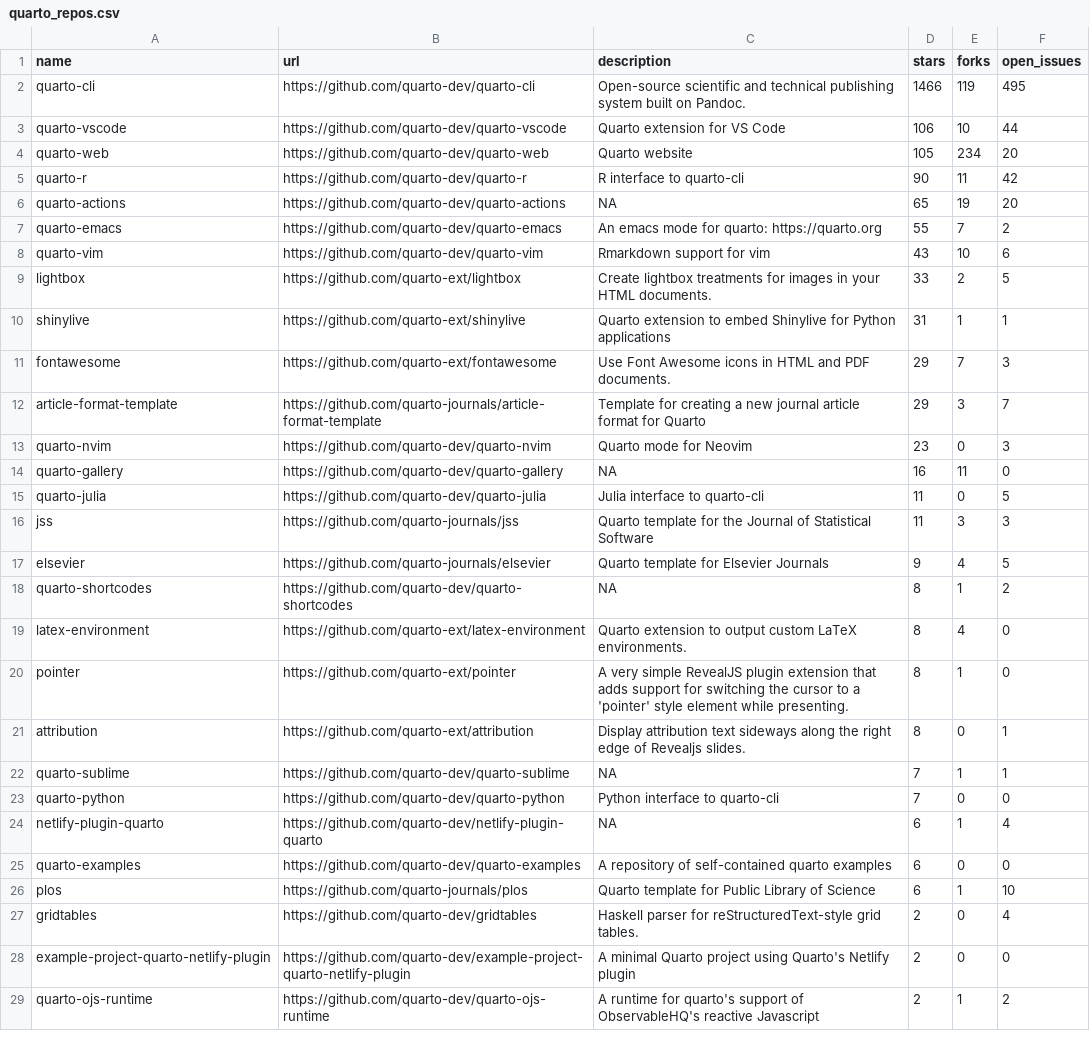
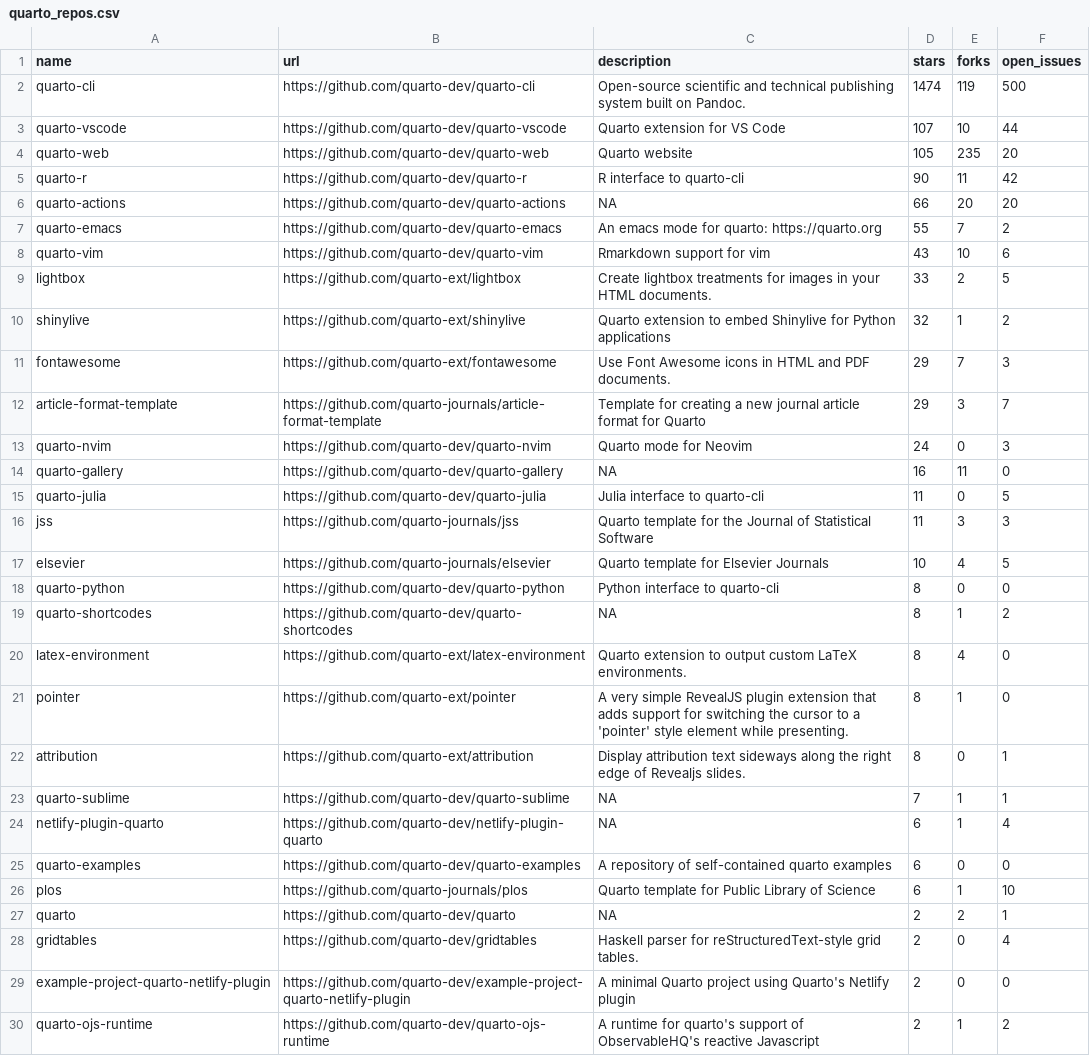
Before and after one commit to beatrizmilz/awesome-gha, a CSV file: 01-monitoring-quarto-repos/quarto_repos.csv, drawn as a sheet; only a part is shown; the diff covers the shown part only.

```diff
--- a/01-monitoring-quarto-repos/quarto_repos.csv
+++ b/01-monitoring-quarto-repos/quarto_repos.csv
@@ -1,7 +1,7 @@
 name,url,description,stars,forks,open_issues
-quarto-cli,https://github.com/quarto-dev/quarto-cli,Open-source scientific and technical publishing system built on Pandoc.,1466,119,495
-quarto-vscode,https://github.com/quarto-dev/quarto-vscode,Quarto extension for VS Code,106,10,44
-quarto-web,https://github.com/quarto-dev/quarto-web,Quarto website,105,234,20
+quarto-cli,https://github.com/quarto-dev/quarto-cli,Open-source scientific and technical publishing system built on Pandoc.,1474,119,500
+quarto-vscode,https://github.com/quarto-dev/quarto-vscode,Quarto extension for VS Code,107,10,44
+quarto-web,https://github.com/quarto-dev/quarto-web,Quarto website,105,235,20
 quarto-r,https://github.com/quarto-dev/quarto-r,R interface to quarto-cli,90,11,42
-quarto-actions,https://github.com/quarto-dev/quarto-actions,NA,65,19,20
+quarto-actions,https://github.com/quarto-dev/quarto-actions,NA,66,20,20
 quarto-emacs,https://github.com/quarto-dev/quarto-emacs,An emacs mode for quarto: https://quarto.org,55,7,2
@@ -9,6 +9,6 @@ quarto-vim,https://github.com/quarto-dev/quarto-vim,Rmarkdown support for vim,43
 lightbox,https://github.com/quarto-ext/lightbox,Create lightbox treatments for images in your HTML documents.,33,2,5
-shinylive,https://github.com/quarto-ext/shinylive,Quarto extension to embed Shinylive for Python applications,31,1,1
+shinylive,https://github.com/quarto-ext/shinylive,Quarto extension to embed Shinylive for Python applications,32,1,2
 fontawesome,https://github.com/quarto-ext/fontawesome,Use Font Awesome icons in HTML and PDF documents.,29,7,3
 article-format-template,https://github.com/quarto-journals/article-format-template,Template for creating a new journal article format for Quarto ,29,3,7
-quarto-nvim,https://github.com/quarto-dev/quarto-nvim,Quarto mode for Neovim,23,0,3
+quarto-nvim,https://github.com/quarto-dev/quarto-nvim,Quarto mode for Neovim,24,0,3
 quarto-gallery,https://github.com/quarto-dev/quarto-gallery,NA,16,11,0
@@ -16,3 +16,4 @@ quarto-julia,https://github.com/quarto-dev/quarto-julia,Julia interface to quart
 jss,https://github.com/quarto-journals/jss,Quarto template for the Journal of Statistical Software,11,3,3
-elsevier,https://github.com/quarto-journals/elsevier,Quarto template for Elsevier Journals,9,4,5
+elsevier,https://github.com/quarto-journals/elsevier,Quarto template for Elsevier Journals,10,4,5
+quarto-python,https://github.com/quarto-dev/quarto-python,Python interface to quarto-cli,8,0,0
 quarto-shortcodes,https://github.com/quarto-dev/quarto-shortcodes,NA,8,1,2
@@ -22,3 +23,2 @@ attribution,https://github.com/quarto-ext/attribution,Display attribution text s
 quarto-sublime,https://github.com/quarto-dev/quarto-sublime,NA,7,1,1
-quarto-python,https://github.com/quarto-dev/quarto-python,Python interface to quarto-cli,7,0,0
 netlify-plugin-quarto,https://github.com/quarto-dev/netlify-plugin-quarto,NA,6,1,4
@@ -26,2 +26,3 @@ quarto-examples,https://github.com/quarto-dev/quarto-examples,A repository of se
 plos,https://github.com/quarto-journals/plos,Quarto template for Public Library of Science,6,1,10
+quarto,https://github.com/quarto-dev/quarto,NA,2,2,1
 gridtables,https://github.com/quarto-dev/gridtables,Haskell parser for reStructuredText-style grid tables.,2,0,4
```
Also changed, not shown: 1 removed row elsewhere in this file, 1 other file.
